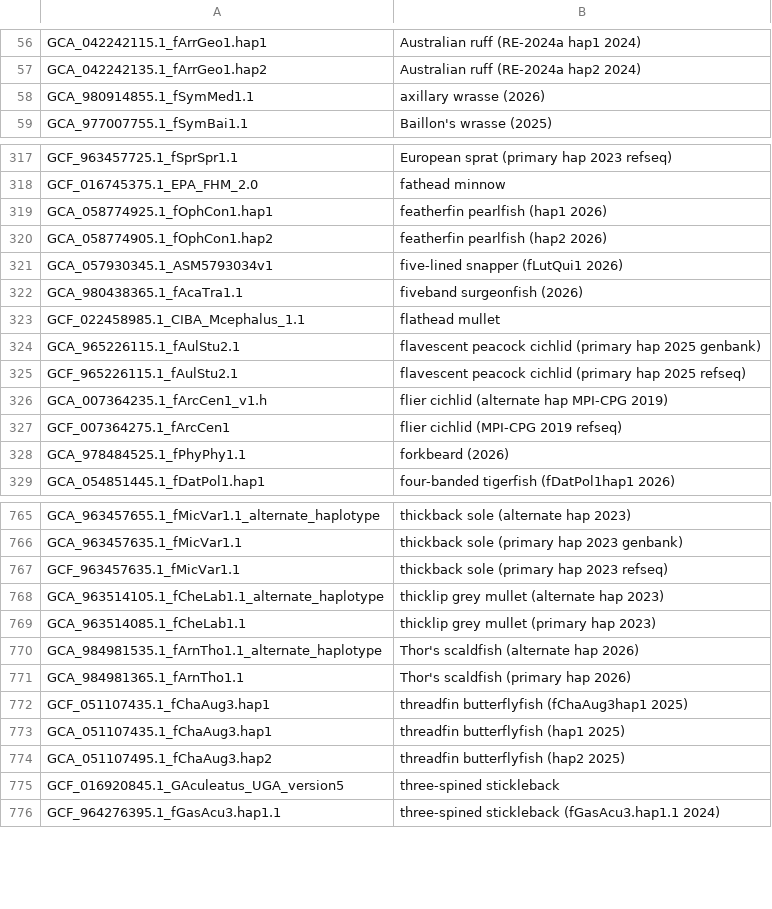
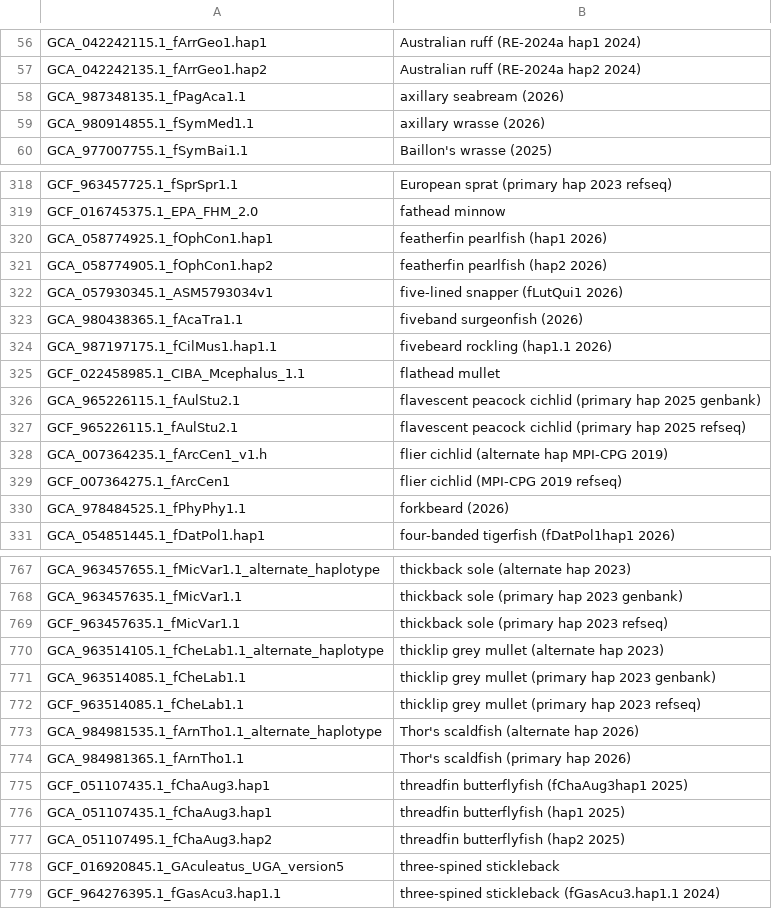
Before and after one commit to ucscGenomeBrowser/kent, a TSV file: src/hg/makeDb/doc/fishAsmHub/fish.orderList.tsv, drawn as a sheet; only a part is shown, gaps mark what is left out.

```diff
--- a/src/hg/makeDb/doc/fishAsmHub/fish.orderList.tsv
+++ b/src/hg/makeDb/doc/fishAsmHub/fish.orderList.tsv
@@ -57,2 +57,3 @@ GCA_042242115.1_fArrGeo1.hap1	Australian ruff (RE-2024a hap1 2024)
 GCA_042242135.1_fArrGeo1.hap2	Australian ruff (RE-2024a hap2 2024)
+GCA_987348135.1_fPagAca1.1	axillary seabream (2026)
 GCA_980914855.1_fSymMed1.1	axillary wrasse (2026)
@@ -322,2 +323,3 @@ GCA_057930345.1_ASM5793034v1	five-lined snapper (fLutQui1 2026)
 GCA_980438365.1_fAcaTra1.1	fiveband surgeonfish (2026)
+GCA_987197175.1_fCilMus1.hap1.1	fivebeard rockling (hap1.1 2026)
 GCF_022458985.1_CIBA_Mcephalus_1.1	flathead mullet
@@ -768,3 +770,4 @@ GCF_963457635.1_fMicVar1.1	thickback sole (primary hap 2023 refseq)
 GCA_963514105.1_fCheLab1.1_alternate_haplotype	thicklip grey mullet (alternate hap 2023)
-GCA_963514085.1_fCheLab1.1	thicklip grey mullet (primary hap 2023)
+GCA_963514085.1_fCheLab1.1	thicklip grey mullet (primary hap 2023 genbank)
+GCF_963514085.1_fCheLab1.1	thicklip grey mullet (primary hap 2023 refseq)
 GCA_984981535.1_fArnTho1.1_alternate_haplotype	Thor's scaldfish (alternate hap 2026)
```
Also changed, not shown: src/hg/makeDb/doc/vertebrateAsmHub/vertebrate.orderList.tsv.
